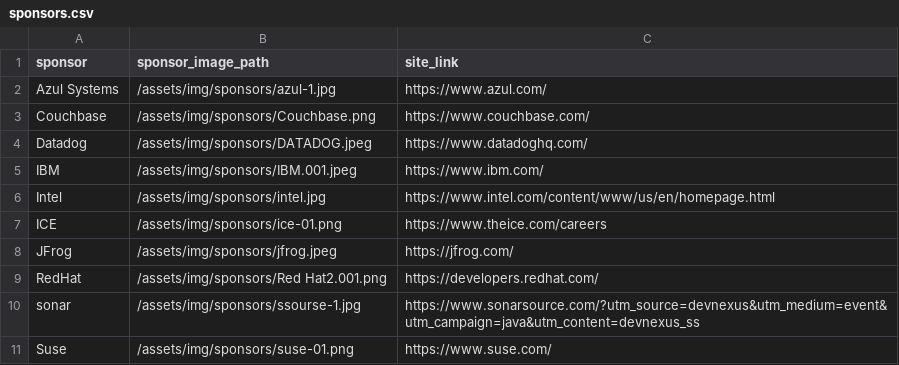
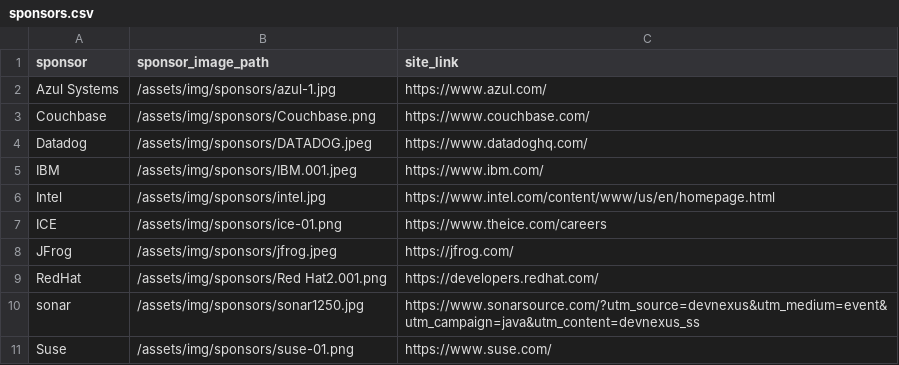
Before and after one commit to lauramoore/ajug_website, a CSV file: _data/sponsors.csv, drawn as a sheet.

```diff
--- a/_data/sponsors.csv
+++ b/_data/sponsors.csv
@@ -9,3 +9,3 @@ JFrog,/assets/img/sponsors/jfrog.jpeg,https://jfrog.com/
 RedHat,/assets/img/sponsors/Red Hat2.001.png,https://developers.redhat.com/
-sonar,/assets/img/sponsors/ssourse-1.jpg,https://www.sonarsource.com/?utm_source=devnexus&utm_medium=event&utm_campaign=java&utm_content=devnexus_ss
+sonar,/assets/img/sponsors/sonar1250.jpg,https://www.sonarsource.com/?utm_source=devnexus&utm_medium=event&utm_campaign=java&utm_content=devnexus_ss
 Suse,/assets/img/sponsors/suse-01.png,https://www.suse.com/
```
Also changed, not shown: 1 other file.
